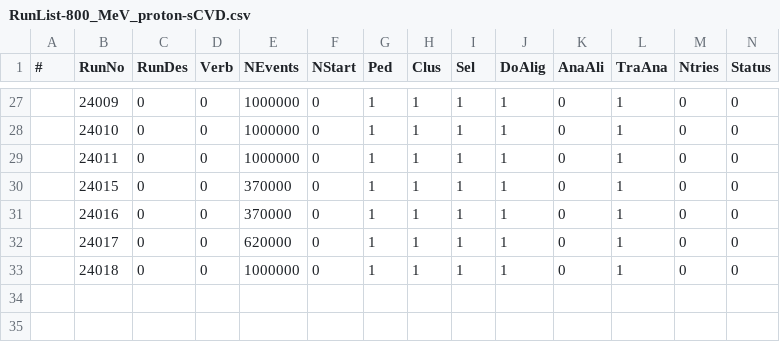
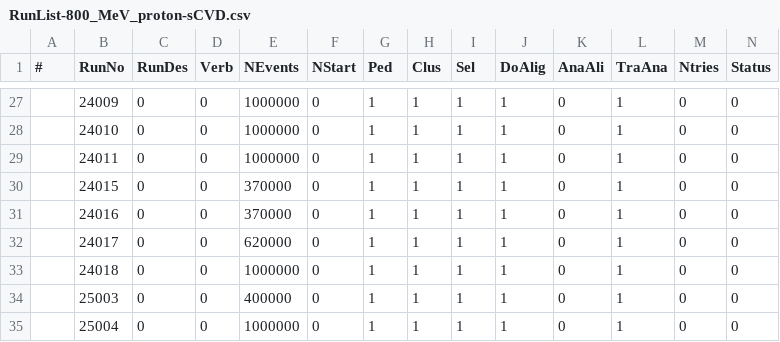
Before and after one commit to diamondIPP/StripTelescopeHelperScripts, a CSV file: jobCommitter/csvs/RunList-800_MeV_proton-sCVD.csv, drawn as a sheet; only a part is shown, gaps mark what is left out; rows hold the shown columns only; the diff names each change by its address in the sheet, - before the commit and + after, or states it on an @@ line.

```diff
--- a/jobCommitter/csvs/RunList-800_MeV_proton-sCVD.csv
+++ b/jobCommitter/csvs/RunList-800_MeV_proton-sCVD.csv
+row 34:  | 25003 | 0 | 0 | 400000 | 0 | 1 | 1 | 1 | 1 | 0 | 1 | 0 | 0
+row 35:  | 25004 | 0 | 0 | 1000000 | 0 | 1 | 1 | 1 | 1 | 0 | 1 | 0 | 0
```
Also changed, not shown: jobCommitter/csvs/RunList-800_MeV_proton.csv.
